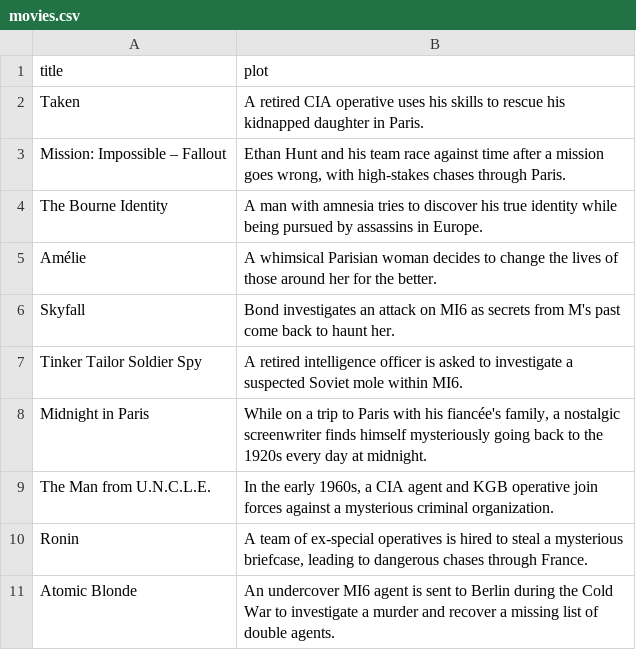
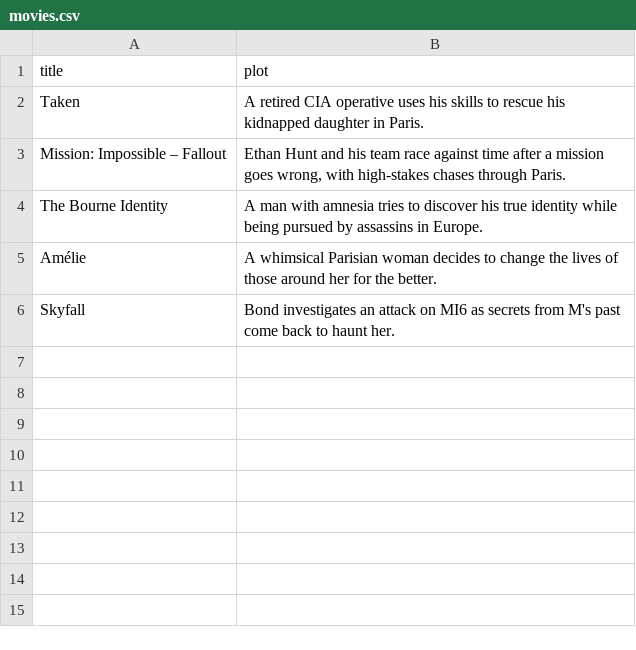
Before and after one commit to anshukashyap26/Semantic-movie-search, a CSV file: movies.csv, drawn as a sheet.

Commit message:
Update movies.csv

```diff
--- a/movies.csv
+++ b/movies.csv
@@ -6,6 +6 @@ Amélie,A whimsical Parisian woman decides to change the lives of those around h
 Skyfall,Bond investigates an attack on MI6 as secrets from M's past come back to haunt her.
-Tinker Tailor Soldier Spy,A retired intelligence officer is asked to investigate a suspected Soviet mole within MI6.
-Midnight in Paris,"While on a trip to Paris with his fiancée's family, a nostalgic screenwriter finds himself mysteriously going back to the 1920s every day at midnight."
-The Man from U.N.C.L.E.,"In the early 1960s, a CIA agent and KGB operative join forces against a mysterious criminal organization."
-Ronin,"A team of ex-special operatives is hired to steal a mysterious briefcase, leading to dangerous chases through France."
-Atomic Blonde,An undercover MI6 agent is sent to Berlin during the Cold War to investigate a murder and recover a missing list of double agents.
```
